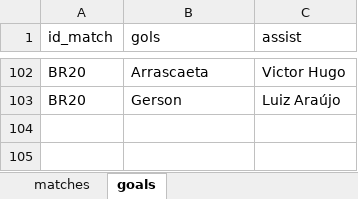
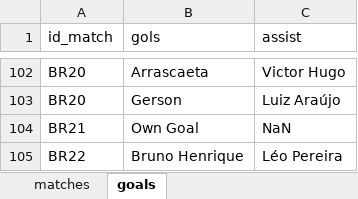
Before and after one commit to williamjouse/jogos-Flamengo-2023, an Excel workbook: data/matches_FLA2023.xlsx, sheet goals, drawn as a sheet; only a part is shown, gaps mark what is left out; values as stored, in another font and other column widths than the file's, no borders; the diff names each change by its address in the sheet, - before the commit and + after, or states it on an @@ line.

```diff
--- a/data/matches_FLA2023.xlsx (sheet goals)
+++ b/data/matches_FLA2023.xlsx (sheet goals)
+row 104: BR21 | Own Goal | NaN
+row 105: BR22 | Bruno Henrique | Léo Pereira
```
Also changed, not shown: sheet matches, 9 other files.
